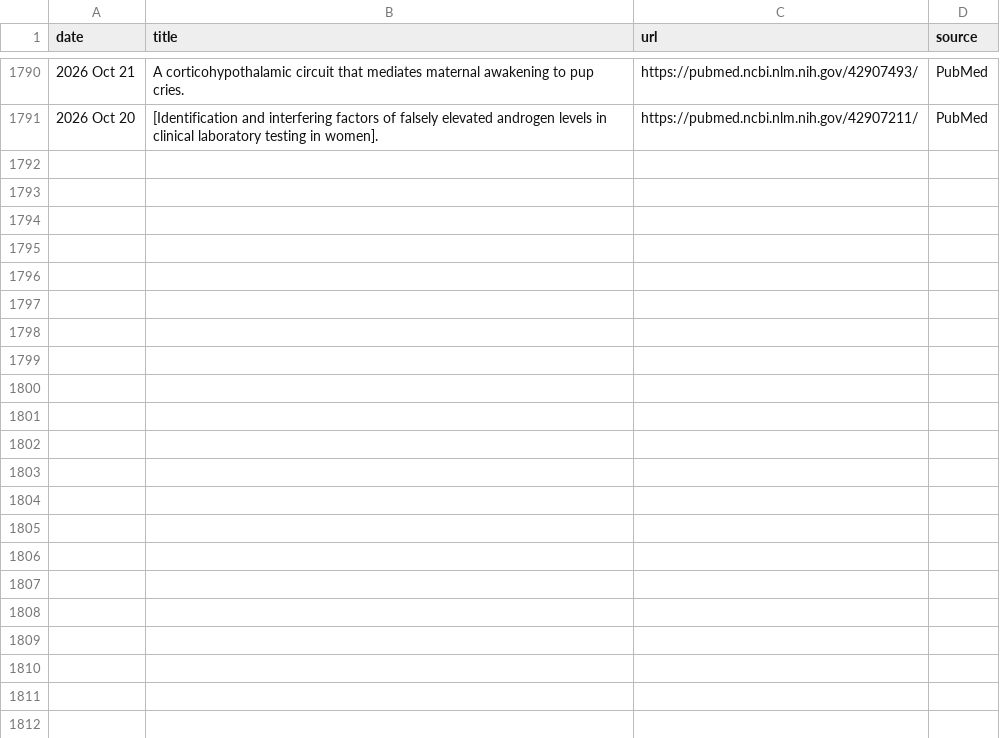
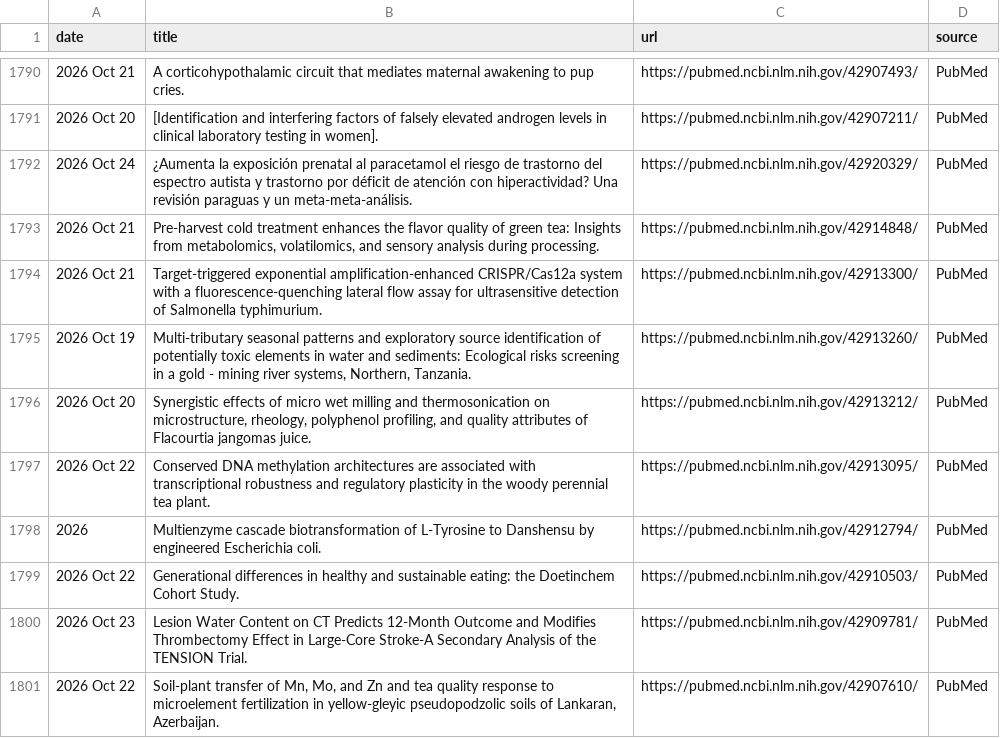
Before and after one commit to Coma4130/tea-scraper, a CSV file: tea_topics.csv, drawn as a sheet; only a part is shown, gaps mark what is left out; the diff names each change by its address in the sheet, - before the commit and + after, or states it on an @@ line.

```diff
--- a/tea_topics.csv
+++ b/tea_topics.csv
+row 1792: 2026 Oct 24 | ¿Aumenta la exposición prenatal al paracetamol el riesgo de trastorno del espectro autista y trastorno por déficit de atención con hiperactividad? Una revisión paraguas y un meta-meta-análisis. | https://pubmed.ncbi.nlm.nih.gov/42920329/ | PubMed
+row 1793: 2026 Oct 21 | Pre-harvest cold treatment enhances the flavor quality of green tea: Insights from metabolomics, volatilomics, and sensory analysis during processing. | https://pubmed.ncbi.nlm.nih.gov/42914848/ | PubMed
+row 1794: 2026 Oct 21 | Target-triggered exponential amplification-enhanced CRISPR/Cas12a system with a fluorescence-quenching lateral flow assay for ultrasensitive detection of Salmonella typhimurium. | https://pubmed.ncbi.nlm.nih.gov/42913300/ | PubMed
+row 1795: 2026 Oct 19 | Multi-tributary seasonal patterns and exploratory source identification of potentially toxic elements in water and sediments: Ecological risks screening in a gold - mining river systems, Northern, Tanzania. | https://pubmed.ncbi.nlm.nih.gov/42913260/ | PubMed
+row 1796: 2026 Oct 20 | Synergistic effects of micro wet milling and thermosonication on microstructure, rheology, polyphenol profiling, and quality attributes of Flacourtia jangomas juice. | https://pubmed.ncbi.nlm.nih.gov/42913212/ | PubMed
+row 1797: 2026 Oct 22 | Conserved DNA methylation architectures are associated with transcriptional robustness and regulatory plasticity in the woody perennial tea plant. | https://pubmed.ncbi.nlm.nih.gov/42913095/ | PubMed
+row 1798: 2026 | Multienzyme cascade biotransformation of L-Tyrosine to Danshensu by engineered Escherichia coli. | https://pubmed.ncbi.nlm.nih.gov/42912794/ | PubMed
+row 1799: 2026 Oct 22 | Generational differences in healthy and sustainable eating: the Doetinchem Cohort Study. | https://pubmed.ncbi.nlm.nih.gov/42910503/ | PubMed
+row 1800: 2026 Oct 23 | Lesion Water Content on CT Predicts 12-Month Outcome and Modifies Thrombectomy Effect in Large-Core Stroke-A Secondary Analysis of the TENSION Trial. | https://pubmed.ncbi.nlm.nih.gov/42909781/ | PubMed
+row 1801: 2026 Oct 22 | Soil-plant transfer of Mn, Mo, and Zn and tea quality response to microelement fertilization in yellow-gleyic pseudopodzolic soils of Lankaran, Azerbaijan. | https://pubmed.ncbi.nlm.nih.gov/42907610/ | PubMed
```
